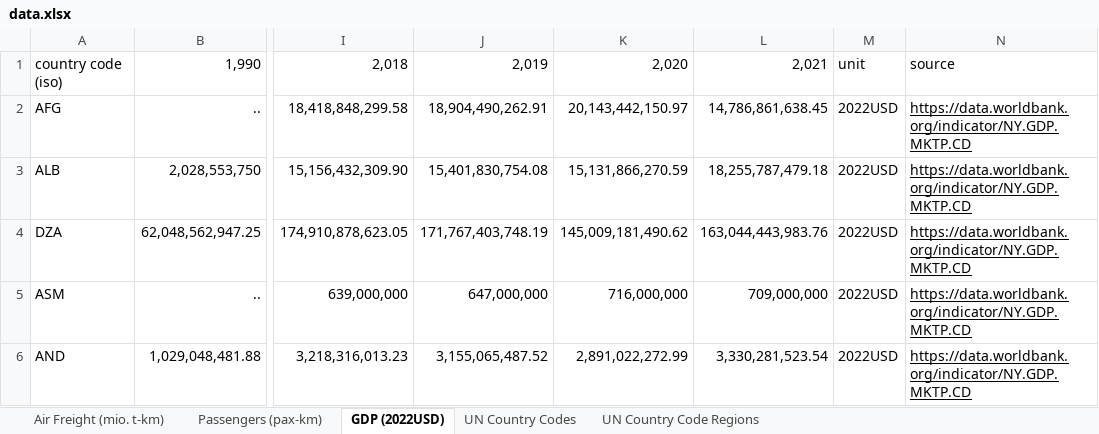
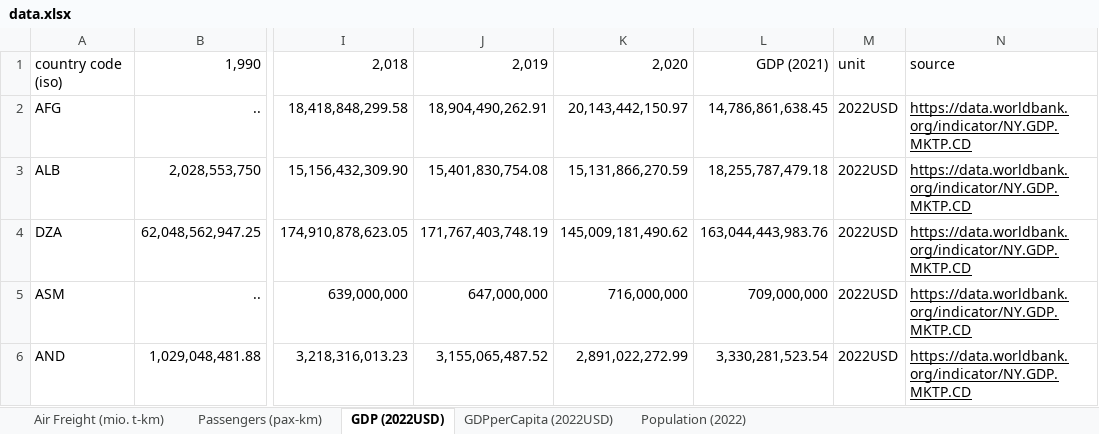
Before and after one commit to michaelweinold/phd_publication_figures, an Excel workbook: 4_aviation/gdp_rpm_correlation_present/data/data.xlsx, sheet GDP (2022USD), drawn as a sheet; only a part is shown, gaps mark what is left out; values as stored, in another font and other column widths than the file's, no borders; the diff names each change by its address in the sheet, - before the commit and + after, or states it on an @@ line.

```diff
--- a/4_aviation/gdp_rpm_correlation_present/data/data.xlsx (sheet GDP (2022USD))
+++ b/4_aviation/gdp_rpm_correlation_present/data/data.xlsx (sheet GDP (2022USD))
-sheet tab: UN Country Codes
+sheet tab: GDPperCapita (2022USD)
-sheet tab: UN Country Code Regions
+sheet tab: Population (2022)
-L1: 2,021
+L1: GDP (2021)
```
Also changed, not shown: sheet GDPperCapita (2022USD), sheet Population (2022), sheet Passengers (pax-km), sheet Air Freight (mio. t-km), hidden cells, 3 other files.
